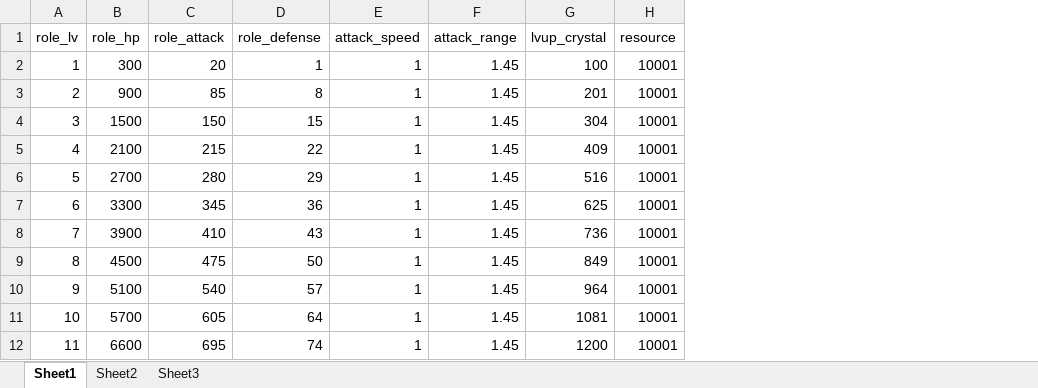
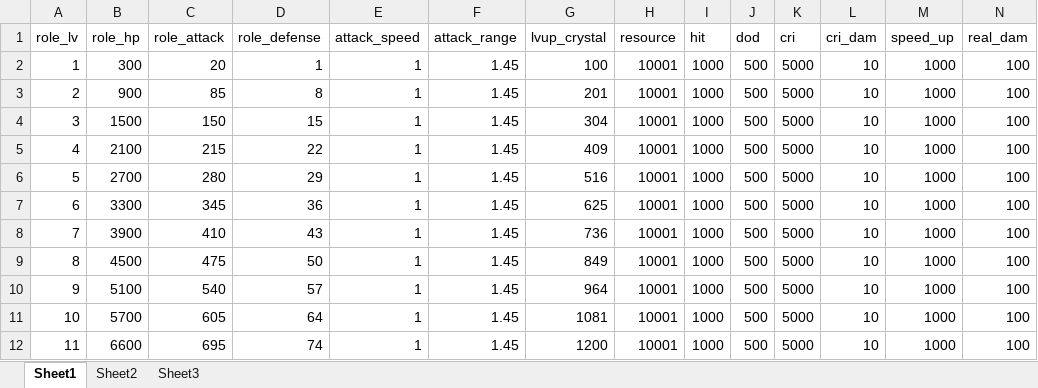
Before and after one commit to a1321253646/ourGame, an Excel workbook: other/配置表/J-主角属性配置表.xlsx, sheet Sheet1, drawn as a sheet; only a part is shown; values as stored, in another font and other column widths than the file's, no borders; the diff names each change by its address in the sheet, - before the commit and + after, or states it on an @@ line.

```diff
--- a/other/配置表/J-主角属性配置表.xlsx (sheet Sheet1)
+++ b/other/配置表/J-主角属性配置表.xlsx (sheet Sheet1)
+column I (hit), rows 2-12: all 1000
+column J (dod), rows 2-12: all 500
+column K (cri), rows 2-12: all 5000
+column L (cri_dam), rows 2-12: all 10
+column M (speed_up), rows 2-12: all 1000
+column N (real_dam), rows 2-12: all 100
```
Also changed, not shown: other/配置表/g-关卡配置表.xlsx, other/配置表/h-合成配置表.xlsx, 2 other files.
